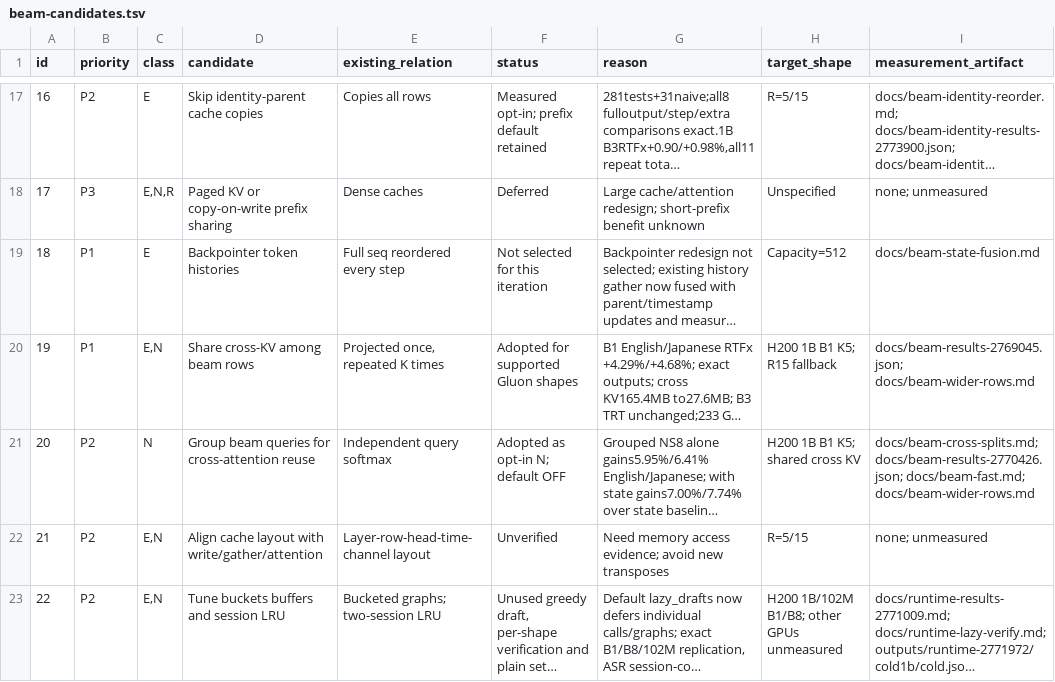
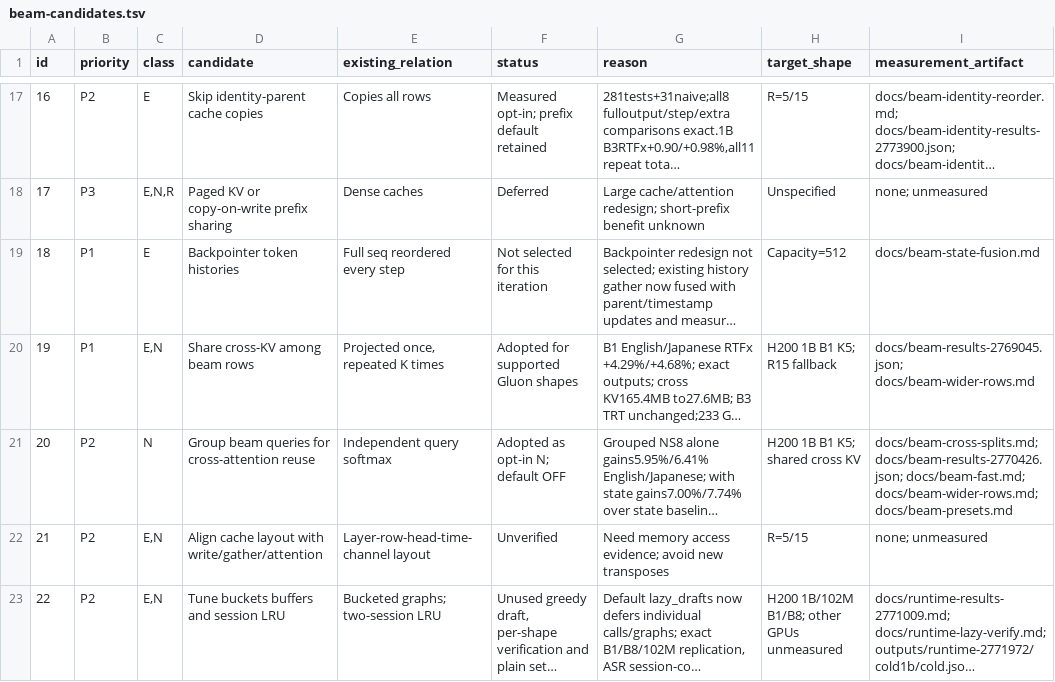
Before and after one commit to Wataru-Nakata/owsm-trt, a TSV file: docs/beam-candidates.tsv, drawn as a sheet; only a part is shown, gaps mark what is left out; long unchanged cells end in …; the diff covers the shown part only; the diff names each change by its address in the sheet, - before the commit and + after, or states it on an @@ line.

Commit message:
Record directly measured public beam composition and all numerical differences

```diff
--- a/docs/beam-candidates.tsv
+++ b/docs/beam-candidates.tsv
-I21 (measurement_artifact): …docs/beam-results-2770426.json; docs/beam-fast.md; docs/beam-wider-rows.md
+I21 (measurement_artifact): …docs/beam-results-2770426.json; docs/beam-fast.md; docs/beam-wider-rows.md; docs/beam-presets.md
```
Also changed, not shown: 4 edited cells elsewhere in this file, 3 other files.
